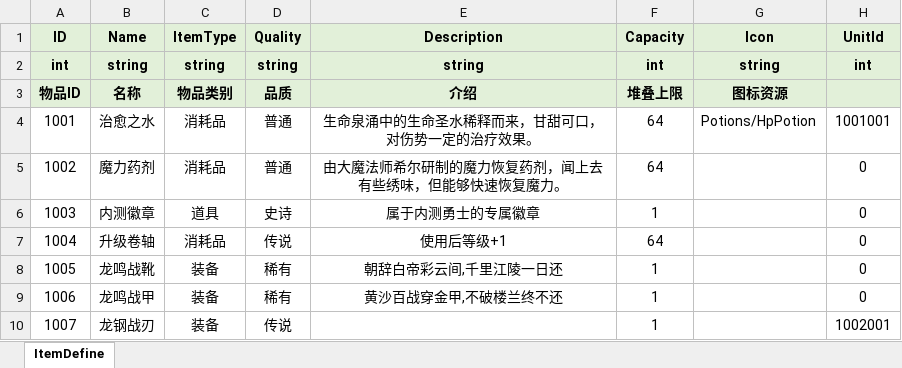
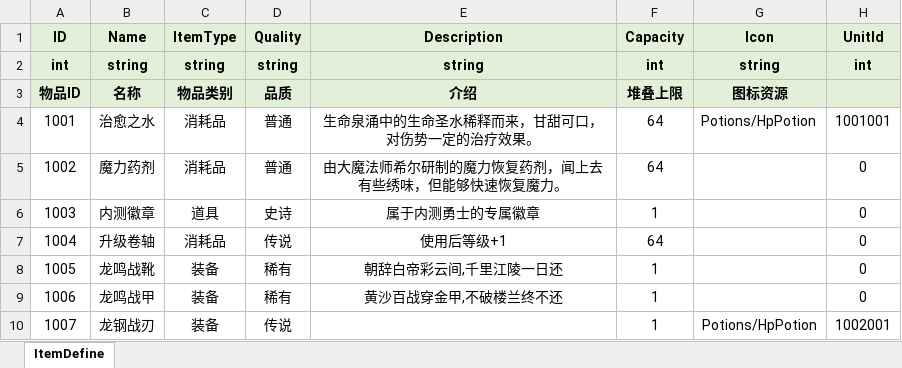
Before and after one commit to fuyouawa/MMORPG, an Excel workbook: SERVER/Common/Data/excel/ItemDefine.xlsx, sheet ItemDefine, drawn as a sheet; values as stored, in another font and other column widths than the file's, no borders; conditional formats not drawn; the diff names each change by its address in the sheet, - before the commit and + after, or states it on an @@ line.

```diff
--- a/SERVER/Common/Data/excel/ItemDefine.xlsx (sheet ItemDefine)
+++ b/SERVER/Common/Data/excel/ItemDefine.xlsx (sheet ItemDefine)
-G10 (Icon): (empty)
+G10 (Icon): Potions/HpPotion
```
Also changed, not shown: 35 other files.
